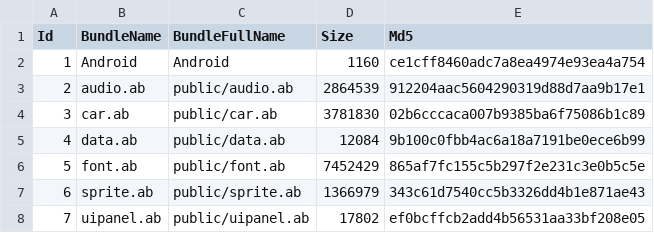
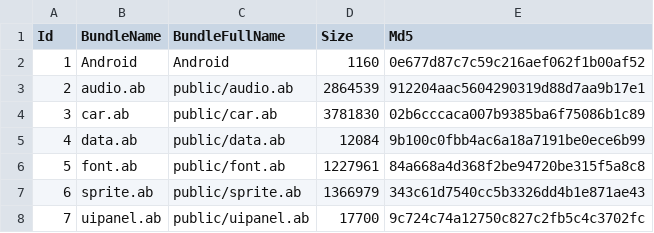
Before and after one commit to 10gsxu/ABFramework, a CSV file: AssetBundle/Android/resource.csv, drawn as a sheet.

Commit message:
fix data

```diff
--- a/AssetBundle/Android/resource.csv
+++ b/AssetBundle/Android/resource.csv
@@ -1,3 +1,3 @@
 Id,BundleName,BundleFullName,Size,Md5
-1,Android,Android,1160,ce1cff8460adc7a8ea4974e93ea4a754
+1,Android,Android,1160,0e677d87c7c59c216aef062f1b00af52
 2,audio.ab,public/audio.ab,2864539,912204aac5604290319d88d7aa9b17e1
@@ -5,4 +5,4 @@ Id,BundleName,BundleFullName,Size,Md5
 4,data.ab,public/data.ab,12084,9b100c0fbb4ac6a18a7191be0ece6b99
-5,font.ab,public/font.ab,7452429,865af7fc155c5b297f2e231c3e0b5c5e
+5,font.ab,public/font.ab,1227961,84a668a4d368f2be94720be315f5a8c8
 6,sprite.ab,public/sprite.ab,1366979,343c61d7540cc5b3326dd4b1e871ae43
-7,uipanel.ab,public/uipanel.ab,17802,ef0bcffcb2add4b56531aa33bf208e05
+7,uipanel.ab,public/uipanel.ab,17700,9c724c74a12750c827c2fb5c4c3702fc
```
Also changed, not shown: 13 other files.
